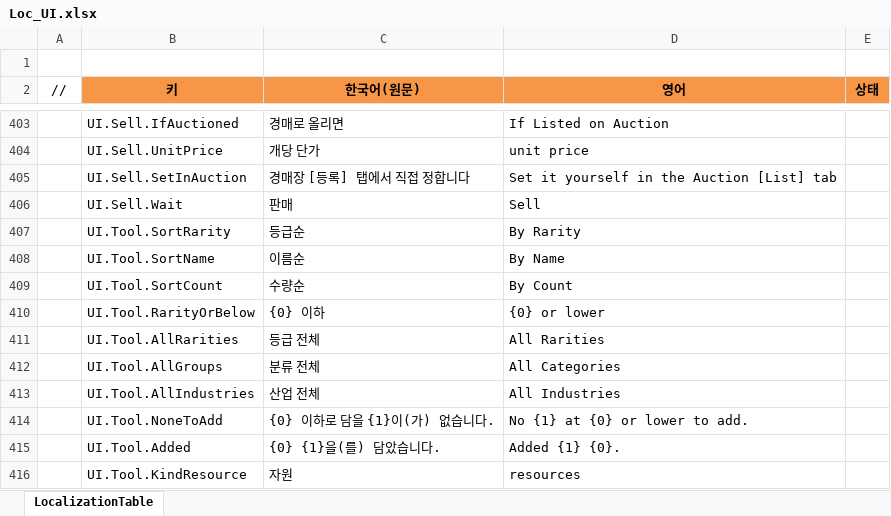
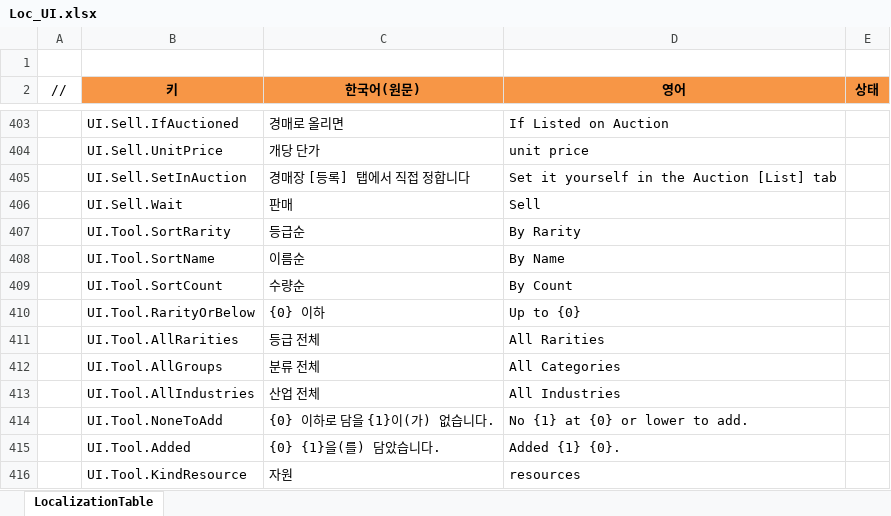
Before and after one commit to JeongTaeWoong99/Windows_simulator, an Excel workbook: GameDesign/Excel/Localization/Loc_UI.xlsx, sheet LocalizationTable, drawn as a sheet; only a part is shown, gaps mark what is left out; values as stored, in another font and other column widths than the file's, no borders; the diff covers the shown part only; the diff names each change by its address in the sheet, - before the commit and + after, or states it on an @@ line.

```diff
--- a/GameDesign/Excel/Localization/Loc_UI.xlsx (sheet LocalizationTable)
+++ b/GameDesign/Excel/Localization/Loc_UI.xlsx (sheet LocalizationTable)
-D410 (영어): {0} or lower
+D410 (영어): Up to {0}
```
Also changed, not shown: 4 added rows and 9 edited cells elsewhere in this sheet, 11 other files.
